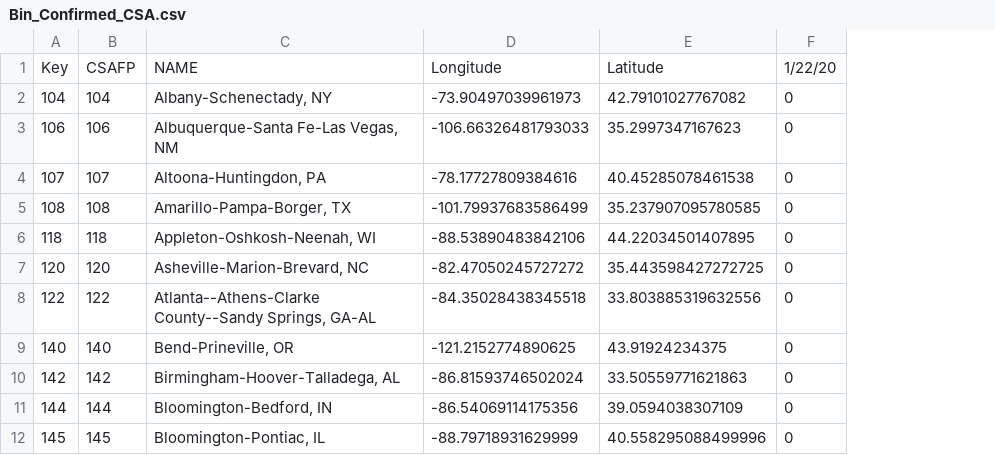
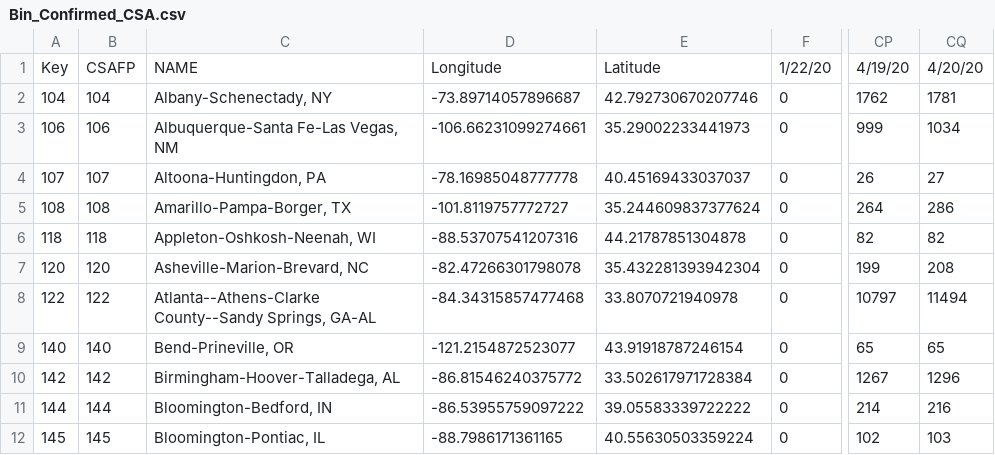
Before and after one commit to david-deboer/covid_binned_data, a CSV file: Bin_Confirmed_CSA.csv, drawn as a sheet; only a part is shown, gaps mark what is left out; removed rows and columns are numbered as before the commit, all else as after; the diff names each change by its address in the sheet, - before the commit and + after, or states it on an @@ line.

```diff
--- a/Bin_Confirmed_CSA.csv
+++ b/Bin_Confirmed_CSA.csv
-column D, rows 1-12: Longitude | -73.90497039961973 | -106.66326481793033 | -78.17727809384616 | -101.79937683586499 | -88.53890483842106 | -82.47050245727272 | -84.35028438345518 | -121.2152774890625 | -86.81593746502024 | -86.54069114175356 | -88.79718931629999
-column E, rows 1-12: Latitude | 42.79101027767082 | 35.2997347167623 | 40.45285078461538 | 35.237907095780585 | 44.22034501407895 | 35.443598427272725 | 33.803885319632556 | 43.91924234375 | 33.50559771621863 | 39.0594038307109 | 40.558295088499996
+column D, rows 1-12: Longitude | -73.89714057896687 | -106.66231099274661 | -78.16985048777778 | -101.8119757772727 | -88.53707541207316 | -82.47266301798078 | -84.34315857477468 | -121.2154872523077 | -86.81546240375772 | -86.53955759097222 | -88.7986171361165
+column E, rows 1-12: Latitude | 42.792730670207746 | 35.29002233441973 | 40.45169433037037 | 35.244609837377624 | 44.21787851304878 | 35.432281393942304 | 33.8070721940978 | 43.91918787246154 | 33.502617971728384 | 39.05583339722222 | 40.55630503359224
+column CP, rows 1-12: 4/19/20 | 1762 | 999 | 26 | 264 | 82 | 199 | 10797 | 65 | 1267 | 214 | 102
+column CQ, rows 1-12: 4/20/20 | 1781 | 1034 | 27 | 286 | 82 | 208 | 11494 | 65 | 1296 | 216 | 103
```
Also changed, not shown: Bin_Confirmed_Congress.csv, Bin_Confirmed_Country.csv, 21 other files.
